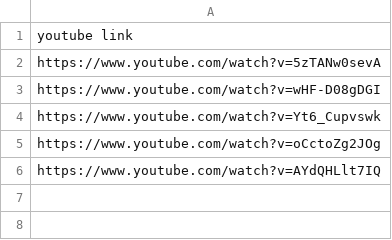
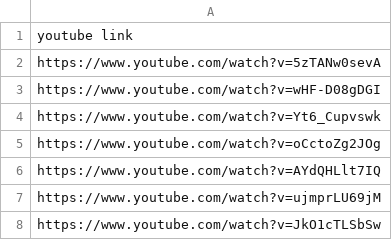
Before and after one commit to quocanh34/audio-crawler, a CSV file: data_youtube/youtube_links.csv, drawn as a sheet; the diff names each change by its address in the sheet, - before the commit and + after, or states it on an @@ line.

```diff
--- a/data_youtube/youtube_links.csv
+++ b/data_youtube/youtube_links.csv
+row 7: https://www.youtube.com/watch?v=ujmprLU69jM
+row 8: https://www.youtube.com/watch?v=JkO1cTLSbSw
```
Also changed, not shown: 1 other file.
